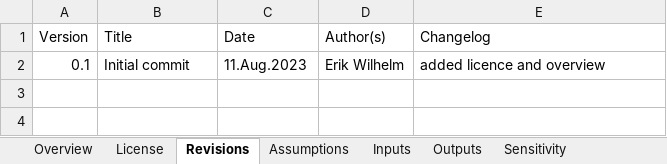
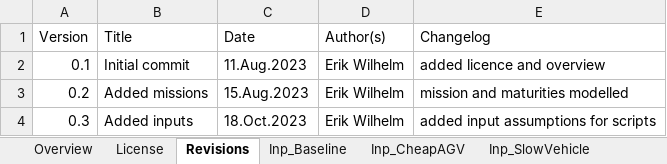
Before and after one commit to erikwilhelm/AGVeval, an Excel workbook: Excel/AGVUseCaseModel.xlsx, sheet Revisions, drawn as a sheet; values as stored, in another font and other column widths than the file's, no borders; the diff names each change by its address in the sheet, - before the commit and + after, or states it on an @@ line.

Commit message:
updated inputs

```diff
--- a/Excel/AGVUseCaseModel.xlsx (sheet Revisions)
+++ b/Excel/AGVUseCaseModel.xlsx (sheet Revisions)
-sheet tab: Assumptions
+sheet tab: Inp_Baseline
+sheet tab: Inp_CheapAGV
+sheet tab: Inp_SlowVehicle
+row 3: 0.2 | Added missions | 15.Aug.2023 | Erik Wilhelm | mission and maturities modelled
+row 4: 0.3 | Added inputs | 18.Oct.2023 | Erik Wilhelm | added input assumptions for scripts
```
Also changed, not shown: sheet Model, sheet Inp_Baseline, sheet Overview, other sheet tabs, 1 other file.
